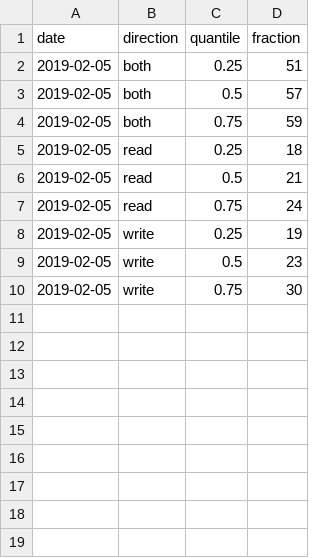
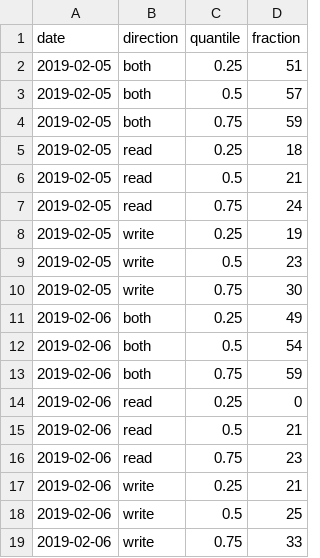
Before and after one commit to kloesing/metrics-test, a CSV file: expected/connbidirect2.csv, drawn as a sheet.

```diff
--- a/expected/connbidirect2.csv
+++ b/expected/connbidirect2.csv
@@ -10 +10,10 @@ date,direction,quantile,fraction
 2019-02-05,write,0.75,30
+2019-02-06,both,0.25,49
+2019-02-06,both,0.5,54
+2019-02-06,both,0.75,59
+2019-02-06,read,0.25,0
+2019-02-06,read,0.5,21
+2019-02-06,read,0.75,23
+2019-02-06,write,0.25,21
+2019-02-06,write,0.5,25
+2019-02-06,write,0.75,33
```
Also changed, not shown: expected/bandwidth.csv, 1 other file.
